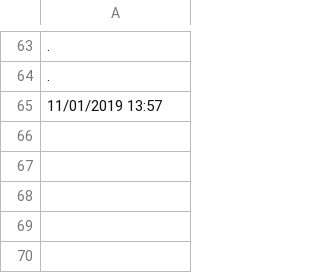
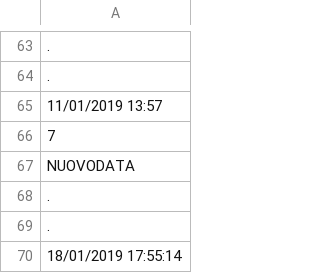
Before and after one commit to davidepiona/DATIsync, a CSV file: BARILLA.csv, drawn as a sheet; only a part is shown, gaps mark what is left out; the diff names each change by its address in the sheet, - before the commit and + after, or states it on an @@ line.

```diff
--- a/BARILLA.csv
+++ b/BARILLA.csv
+row 66: 7
+row 67: NUOVODATA
+row 68: .
+row 69: .
+row 70: 18/01/2019 17:55:14
```
Also changed, not shown: 1 other file.
